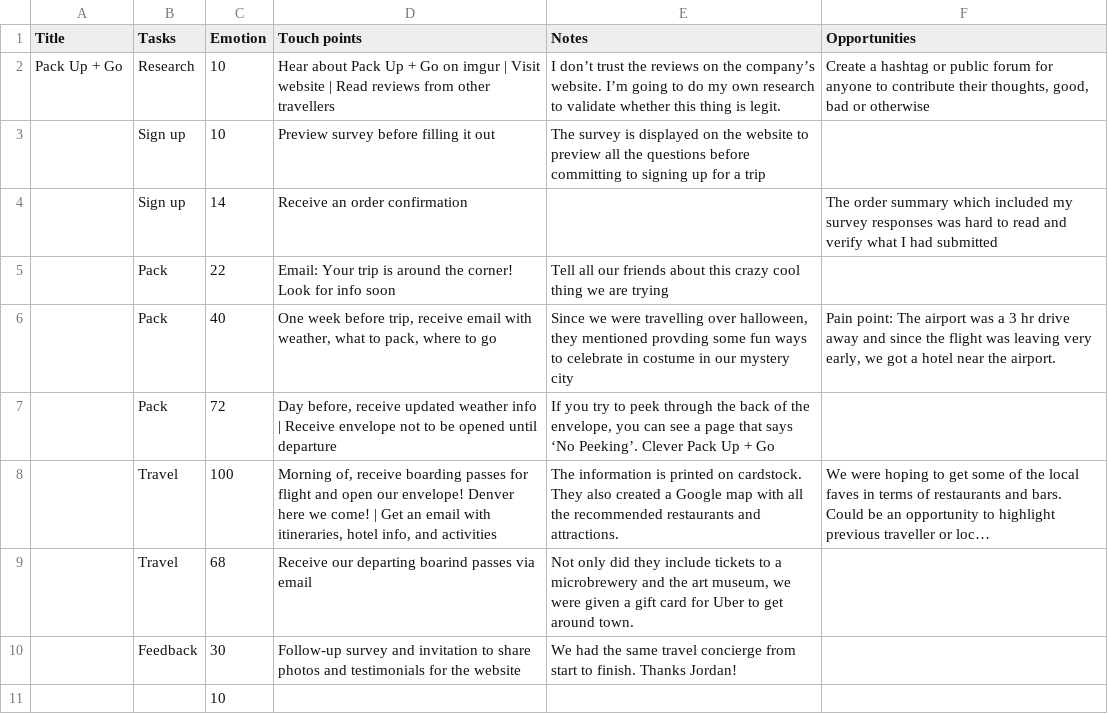
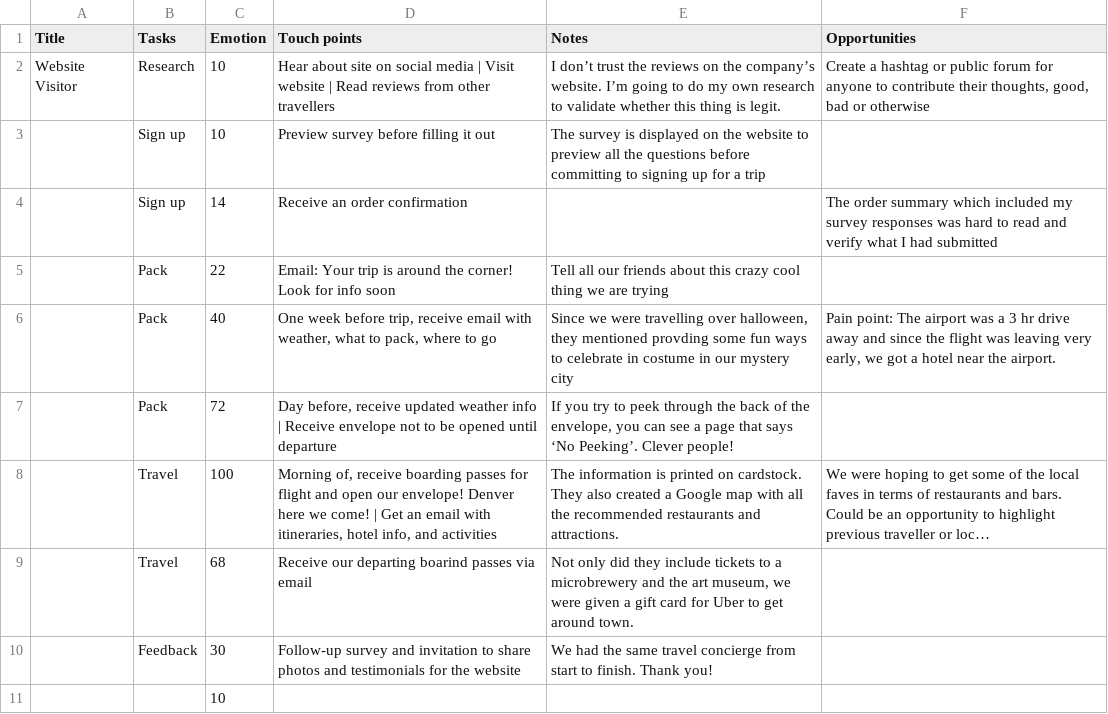
Before and after one commit to mcoulthurst/user-journey, a CSV file: assets/data/packup.csv, drawn as a sheet; long unchanged cells end in …; the diff names each change by its address in the sheet, - before the commit and + after, or states it on an @@ line.

```diff
--- a/assets/data/packup.csv
+++ b/assets/data/packup.csv
-A2 (Title): Pack Up + Go
+A2 (Title): Website Visitor
-D2 (Touch points): Hear about Pack Up + Go on imgur | Visit…
+D2 (Touch points): Hear about site on social media | Visit…
-E7 (Notes): …Peeking’. Clever Pack Up + Go
+E7 (Notes): …Peeking’. Clever people!
-E10 (Notes): …to finish. Thanks Jordan!
+E10 (Notes): …to finish. Thank you!
```
Also changed, not shown: assets/data/test.csv, assets/data/test_shortened.csv.
